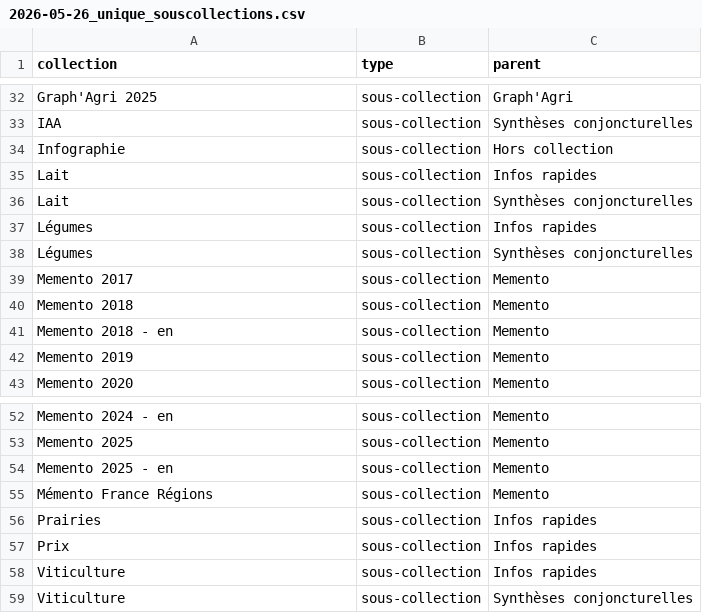
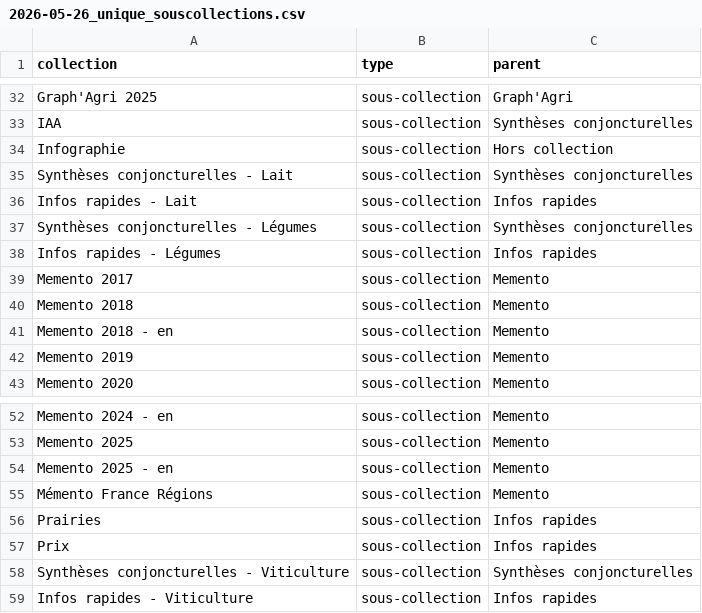
Before and after one commit to betagouv/agreste-crawler, a CSV file: 2026-05-26_unique_souscollections.csv, drawn as a sheet; only a part is shown, gaps mark what is left out; the diff covers the shown part only.

Commit message:
Sous-collections : include the collection name when there is an ambiguity

```diff
--- a/2026-05-26_unique_souscollections.csv
+++ b/2026-05-26_unique_souscollections.csv
@@ -34,6 +34,6 @@ IAA,sous-collection,Synthèses conjoncturelles
 Infographie,sous-collection,Hors collection
-Lait,sous-collection,Infos rapides
-Lait,sous-collection,Synthèses conjoncturelles
-Légumes,sous-collection,Infos rapides
-Légumes,sous-collection,Synthèses conjoncturelles
+Synthèses conjoncturelles - Lait,sous-collection,Synthèses conjoncturelles
+Infos rapides - Lait,sous-collection,Infos rapides
+Synthèses conjoncturelles - Légumes,sous-collection,Synthèses conjoncturelles
+Infos rapides - Légumes,sous-collection,Infos rapides
 Memento 2017,sous-collection,Memento
@@ -57,3 +57,3 @@ Prairies,sous-collection,Infos rapides
 Prix,sous-collection,Infos rapides
-Viticulture,sous-collection,Infos rapides
-Viticulture,sous-collection,Synthèses conjoncturelles
+Synthèses conjoncturelles - Viticulture,sous-collection,Synthèses conjoncturelles
+Infos rapides - Viticulture,sous-collection,Infos rapides
```
Also changed, not shown: 4 added rows, 4 removed rows and 12 edited cells elsewhere in this file.
